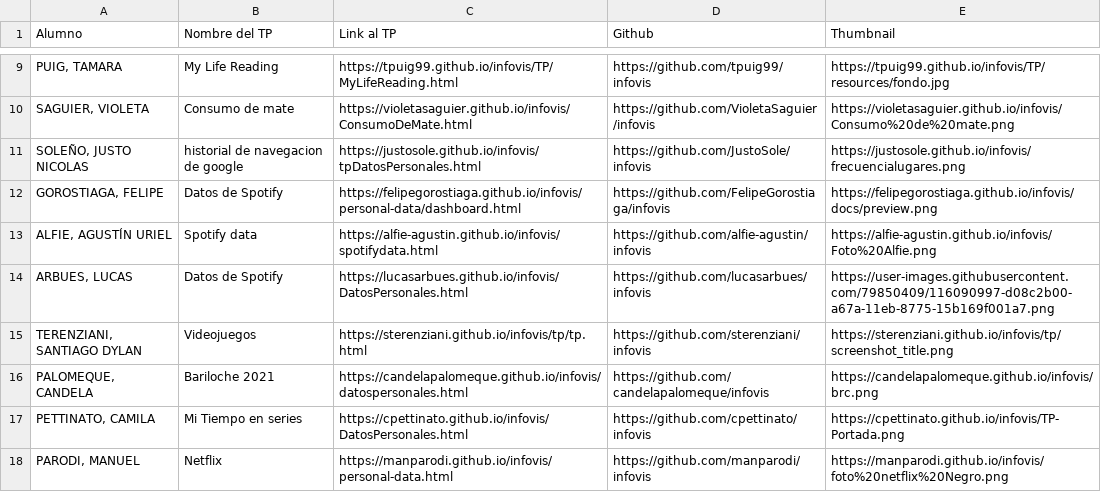
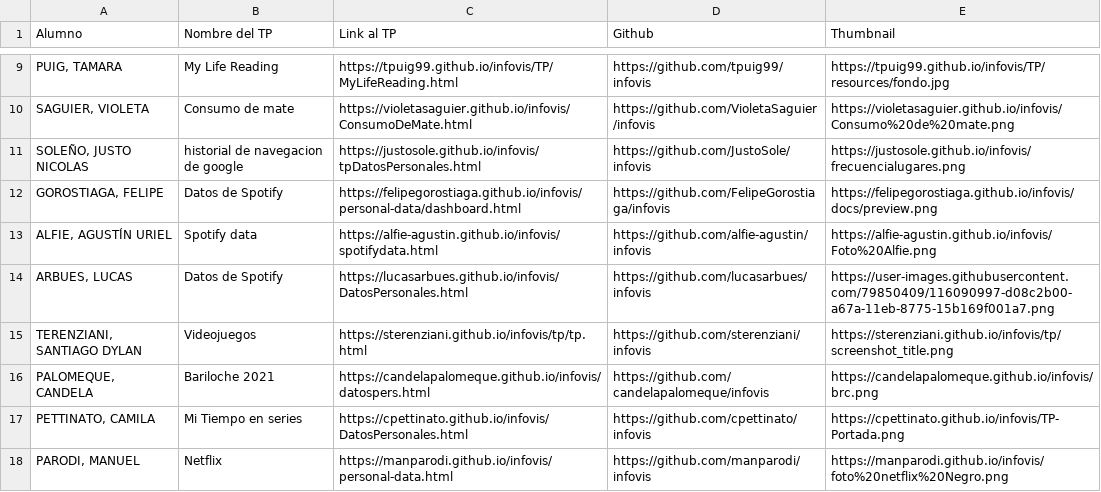
Before and after one commit to aaizemberg/infovis, a TSV file: itba/2021/datos_q1.tsv, drawn as a sheet; only a part is shown, gaps mark what is left out.

Commit message:
Update datos_q1.tsv

```diff
--- a/itba/2021/datos_q1.tsv
+++ b/itba/2021/datos_q1.tsv
@@ -15,3 +15,3 @@ ARBUES, LUCAS	Datos de Spotify	https://lucasarbues.github.io/infovis/DatosPerson
 TERENZIANI, SANTIAGO DYLAN	Videojuegos	https://sterenziani.github.io/infovis/tp/tp.html	https://github.com/sterenziani/infovis	https://sterenziani.github.io/infovis/tp/screenshot_title.png
-PALOMEQUE, CANDELA	Bariloche 2021	https://candelapalomeque.github.io/infovis/datospersonales.html	https://github.com/candelapalomeque/infovis	https://candelapalomeque.github.io/infovis/brc.png
+PALOMEQUE, CANDELA	Bariloche 2021	https://candelapalomeque.github.io/infovis/datospers.html	https://github.com/candelapalomeque/infovis	https://candelapalomeque.github.io/infovis/brc.png
 PETTINATO, CAMILA	Mi Tiempo en series	https://cpettinato.github.io/infovis/DatosPersonales.html	https://github.com/cpettinato/infovis	https://cpettinato.github.io/infovis/TP-Portada.png
```
